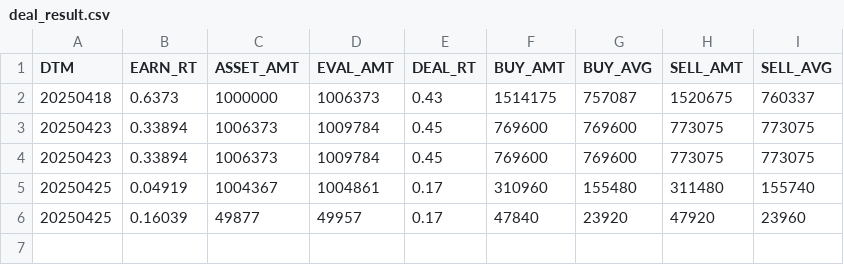
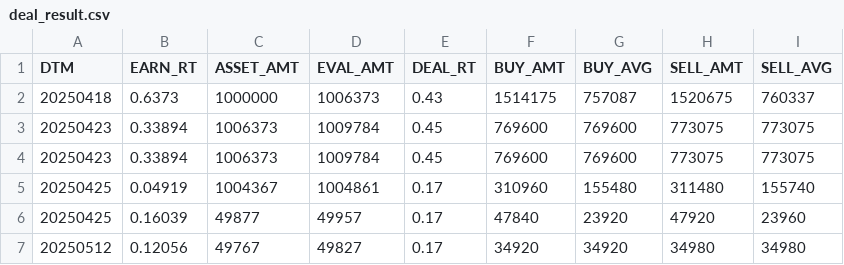
Before and after one commit to etlers/kis_account, a CSV file: data/deal_result.csv, drawn as a sheet.

```diff
--- a/data/deal_result.csv
+++ b/data/deal_result.csv
@@ -6 +6,2 @@ DTM,EARN_RT,ASSET_AMT,EVAL_AMT,DEAL_RT,BUY_AMT,BUY_AVG,SELL_AMT,SELL_AVG
 20250425,0.16039,49877,49957,0.17,47840,23920,47920,23960
+20250512,0.12056,49767,49827,0.17,34920,34920,34980,34980
```
Also changed, not shown: 6 other files.
